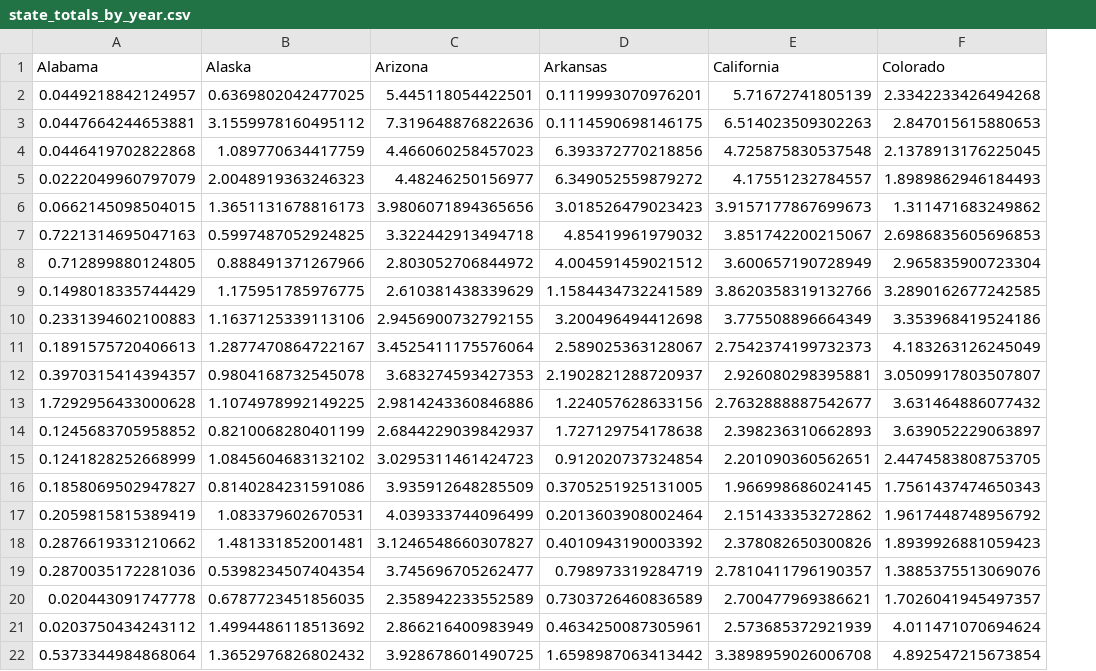
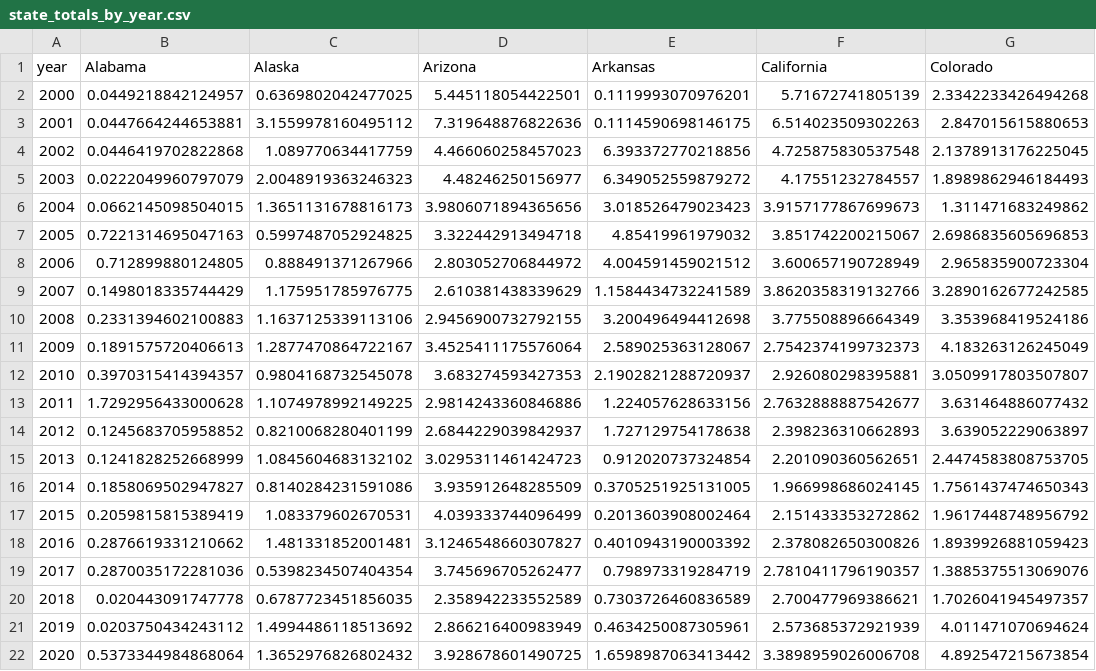
Before and after one commit to scdone/us_hate_crime_analysis_1991-2020, a CSV file: working_notebooks/EDA/state_totals_by_year.csv, drawn as a sheet; only a part is shown; the diff names each change by its address in the sheet, - before the commit and + after, or states it on an @@ line.

Commit message:
added state line graphs to streamlit

```diff
--- a/working_notebooks/EDA/state_totals_by_year.csv
+++ b/working_notebooks/EDA/state_totals_by_year.csv
+column A (year), rows 2-22: 2000 | 2001 | 2002 | 2003 | 2004 | 2005 | 2006 | 2007 | 2008 | 2009 | 2010 | 2011 | 2012 | 2013 | 2014 | 2015 | 2016 | 2017 | 2018 | 2019 | 2020
```
Also changed, not shown: 4 other files.
